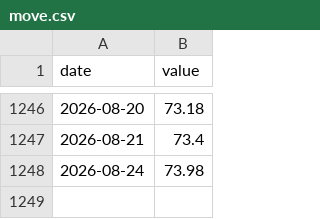
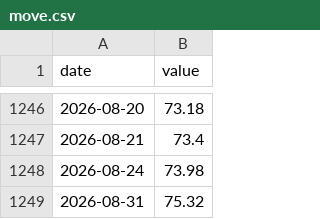
Before and after one commit to smsyt4sjvc-crypto/INMA-, a CSV file: research-vault/data/fragility/series/move.csv, drawn as a sheet; only a part is shown, gaps mark what is left out; the diff names each change by its address in the sheet, - before the commit and + after, or states it on an @@ line.

```diff
--- a/research-vault/data/fragility/series/move.csv
+++ b/research-vault/data/fragility/series/move.csv
+row 1249: 2026-08-31 | 75.32
```
Also changed, not shown: 45 other files.
